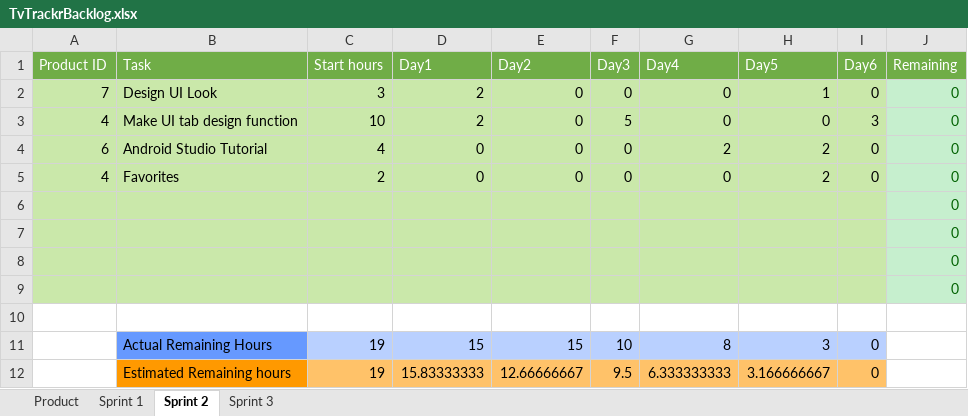
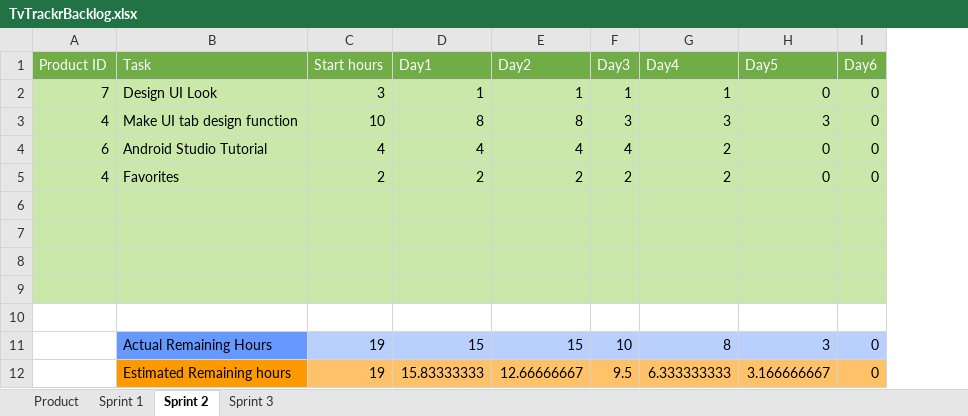
Before and after one commit to MSDOStoevsky/TVTrackr, an Excel workbook: TvTrackrBacklog.xlsx, sheet Sprint 2, drawn as a sheet; values as stored, in another font and other column widths than the file's, no borders; charts and pictures not drawn; the diff names each change by its address in the sheet, - before the commit and + after, or states it on an @@ line.

Commit message:
fixed backlog to show time left for sprint 2

```diff
--- a/TvTrackrBacklog.xlsx (sheet Sprint 2)
+++ b/TvTrackrBacklog.xlsx (sheet Sprint 2)
-column J (Remaining), rows 2-9: all 0
-D2 (Day1): 2
+D2 (Day1): 1
-E2 (Day2): 0
+E2 (Day2): 1
-F2 (Day3): 0
+F2 (Day3): 1
-G2 (Day4): 0
+G2 (Day4): 1
-H2 (Day5): 1
+H2 (Day5): 0
-D3 (Day1): 2
+D3 (Day1): 8
-E3 (Day2): 0
+E3 (Day2): 8
-F3 (Day3): 5
+F3 (Day3): 3
-G3 (Day4): 0
+G3 (Day4): 3
-H3 (Day5): 0
+H3 (Day5): 3
-I3 (Day6): 3
+I3 (Day6): 0
-D4 (Day1): 0
+D4 (Day1): 4
-E4 (Day2): 0
+E4 (Day2): 4
-F4 (Day3): 0
+F4 (Day3): 4
-H4:H5 (Day5): 2
+H4:H5 (Day5): 0
-D5 (Day1): 0
+D5 (Day1): 2
-E5 (Day2): 0
+E5 (Day2): 2
-F5 (Day3): 0
+F5 (Day3): 2
-G5 (Day4): 0
+G5 (Day4): 2
```
Also changed, not shown: formulas that keep their value, charts or pictures.
